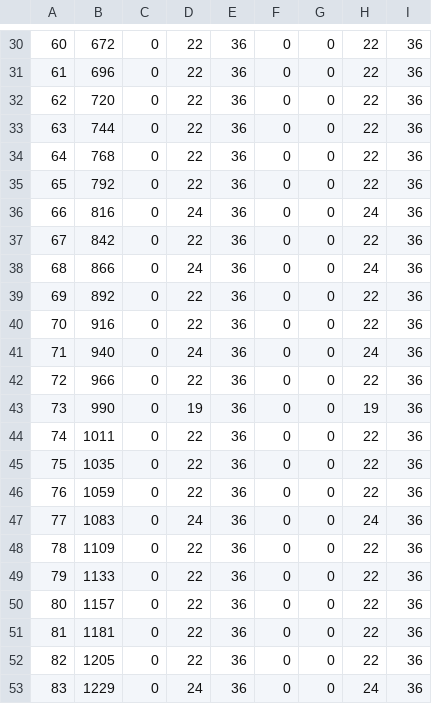
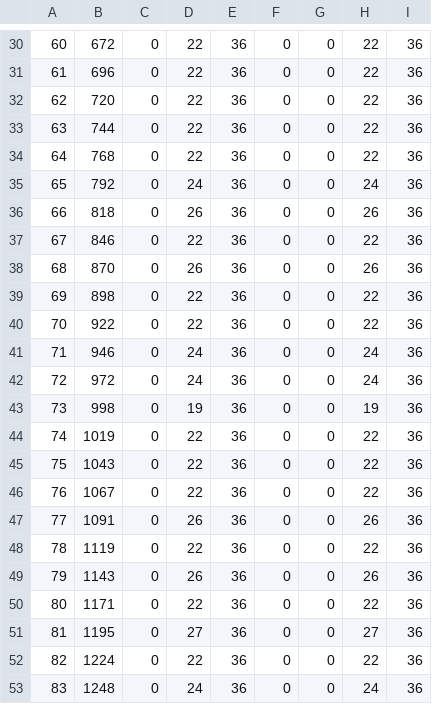
Before and after one commit to ws-3917/psoutertale-gms, a CSV file: dist/psot/ja_JP/Papyrus.csv, drawn as a sheet; only a part is shown, gaps mark what is left out; the diff covers the shown part only.

```diff
--- a/dist/psot/ja_JP/Papyrus.csv
+++ b/dist/psot/ja_JP/Papyrus.csv
@@ -34,20 +34,20 @@
 64;768;0;22;36;0;0;22;36
-65;792;0;22;36;0;0;22;36
-66;816;0;24;36;0;0;24;36
-67;842;0;22;36;0;0;22;36
-68;866;0;24;36;0;0;24;36
-69;892;0;22;36;0;0;22;36
-70;916;0;22;36;0;0;22;36
-71;940;0;24;36;0;0;24;36
-72;966;0;22;36;0;0;22;36
-73;990;0;19;36;0;0;19;36
-74;1011;0;22;36;0;0;22;36
-75;1035;0;22;36;0;0;22;36
-76;1059;0;22;36;0;0;22;36
-77;1083;0;24;36;0;0;24;36
-78;1109;0;22;36;0;0;22;36
-79;1133;0;22;36;0;0;22;36
-80;1157;0;22;36;0;0;22;36
-81;1181;0;22;36;0;0;22;36
-82;1205;0;22;36;0;0;22;36
-83;1229;0;24;36;0;0;24;36
+65;792;0;24;36;0;0;24;36
+66;818;0;26;36;0;0;26;36
+67;846;0;22;36;0;0;22;36
+68;870;0;26;36;0;0;26;36
+69;898;0;22;36;0;0;22;36
+70;922;0;22;36;0;0;22;36
+71;946;0;24;36;0;0;24;36
+72;972;0;24;36;0;0;24;36
+73;998;0;19;36;0;0;19;36
+74;1019;0;22;36;0;0;22;36
+75;1043;0;22;36;0;0;22;36
+76;1067;0;22;36;0;0;22;36
+77;1091;0;26;36;0;0;26;36
+78;1119;0;22;36;0;0;22;36
+79;1143;0;26;36;0;0;26;36
+80;1171;0;22;36;0;0;22;36
+81;1195;0;27;36;0;0;27;36
+82;1224;0;22;36;0;0;22;36
+83;1248;0;24;36;0;0;24;36
```
Also changed, not shown: 146 edited cells elsewhere in this file, dist/psot/symbols1/Papyrus.csv, dist/psot/zh_CN/Papyrus.csv, 6 other files.
